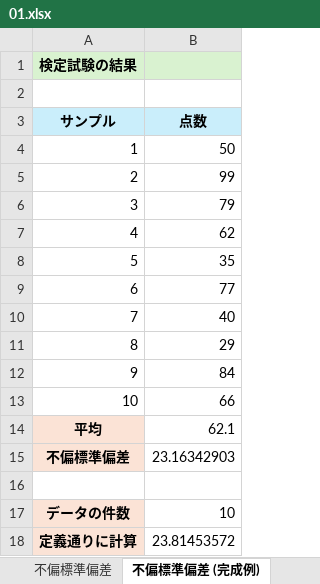
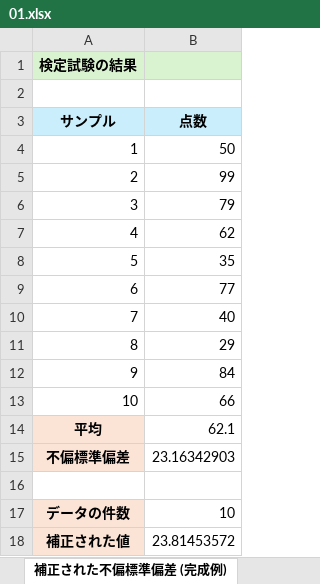
Before and after one commit to Gessys/interval, an Excel workbook: 01.xlsx, sheet 補正された不偏標準偏差 (完成例), drawn as a sheet; values as stored, in another font and other column widths than the file's, no borders; the diff names each change by its address in the sheet, - before the commit and + after, or states it on an @@ line.

Commit message:
Update 01.xlsx

```diff
--- a/01.xlsx (sheet 補正された不偏標準偏差 (完成例))
+++ b/01.xlsx (sheet 補正された不偏標準偏差 (完成例))
-sheet tab: 不偏標準偏差 (完成例)
+sheet tab: 補正された不偏標準偏差 (完成例)
-A18 (サンプル): 定義通りに計算
+A18 (サンプル): 補正された値
```
Also changed, not shown: sheet 補正された不偏標準偏差, other sheet tabs.
